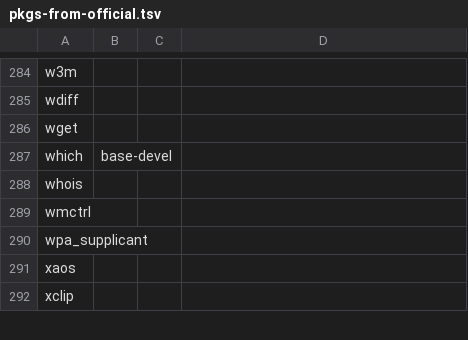
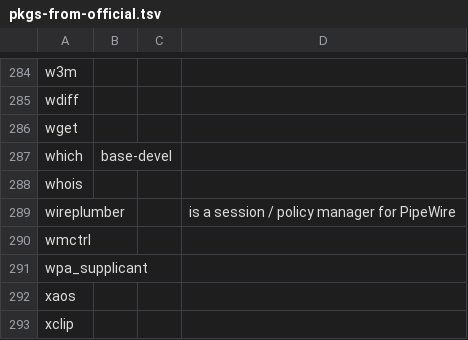
Before and after one commit to 00riddle00/npBuild, a TSV file: package-lists/pkgs-from-official.tsv, drawn as a sheet; only a part is shown, gaps mark what is left out.

Commit message:
Install wireplumber to manager PipeWire sessions / policies.

```diff
--- a/package-lists/pkgs-from-official.tsv
+++ b/package-lists/pkgs-from-official.tsv
@@ -288,2 +288,3 @@ which	base-devel
 whois			
+wireplumber			"is a session / policy manager for PipeWire"
 wmctrl			
```
